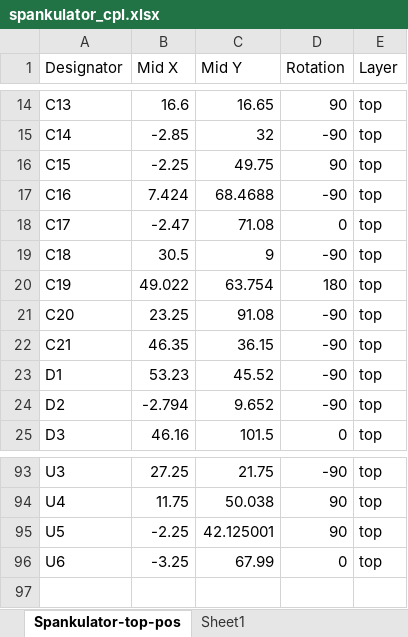
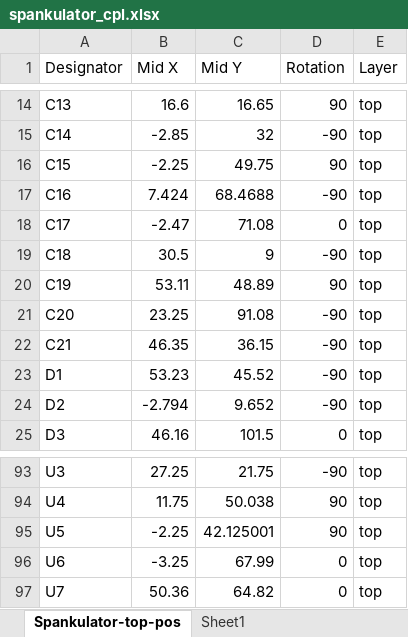
Before and after one commit to shannon-greenlight/spankulator, an Excel workbook: Spankulator-Hardware/fab/spankulator_cpl.xlsx, sheet Spankulator-top-pos, drawn as a sheet; only a part is shown, gaps mark what is left out; values as stored, in another font and other column widths than the file's, no borders; table styles not drawn; the diff names each change by its address in the sheet, - before the commit and + after, or states it on an @@ line.

```diff
--- a/Spankulator-Hardware/fab/spankulator_cpl.xlsx (sheet Spankulator-top-pos)
+++ b/Spankulator-Hardware/fab/spankulator_cpl.xlsx (sheet Spankulator-top-pos)
-B20 (Mid X): 49.022
+B20 (Mid X): 53.11
-C20 (Mid Y): 63.754
+C20 (Mid Y): 48.89
-D20 (Rotation): 180
+D20 (Rotation): 90
+row 97: U7 | 50.36 | 64.82 | 0 | top
```
Also changed, not shown: Spankulator-Hardware/bom/Other/other_bom.xlsx, 24 other files.
